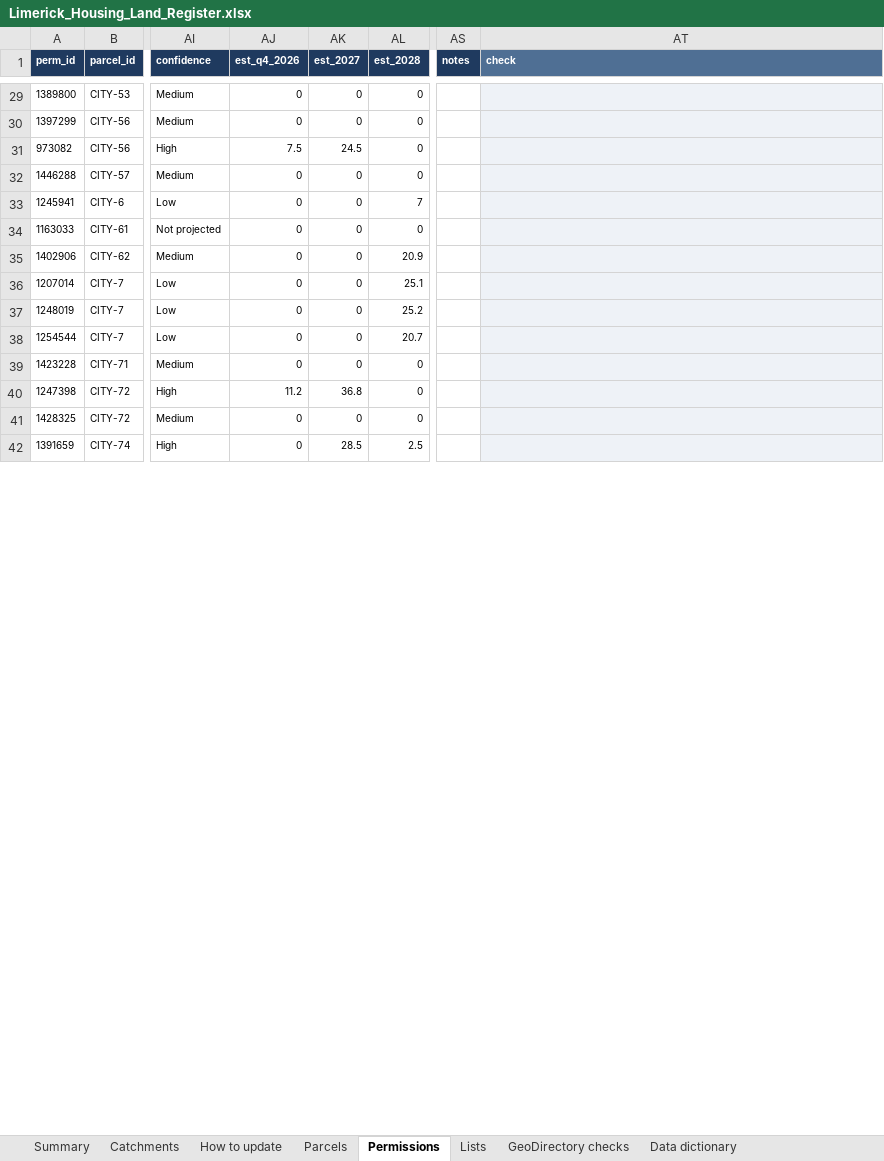
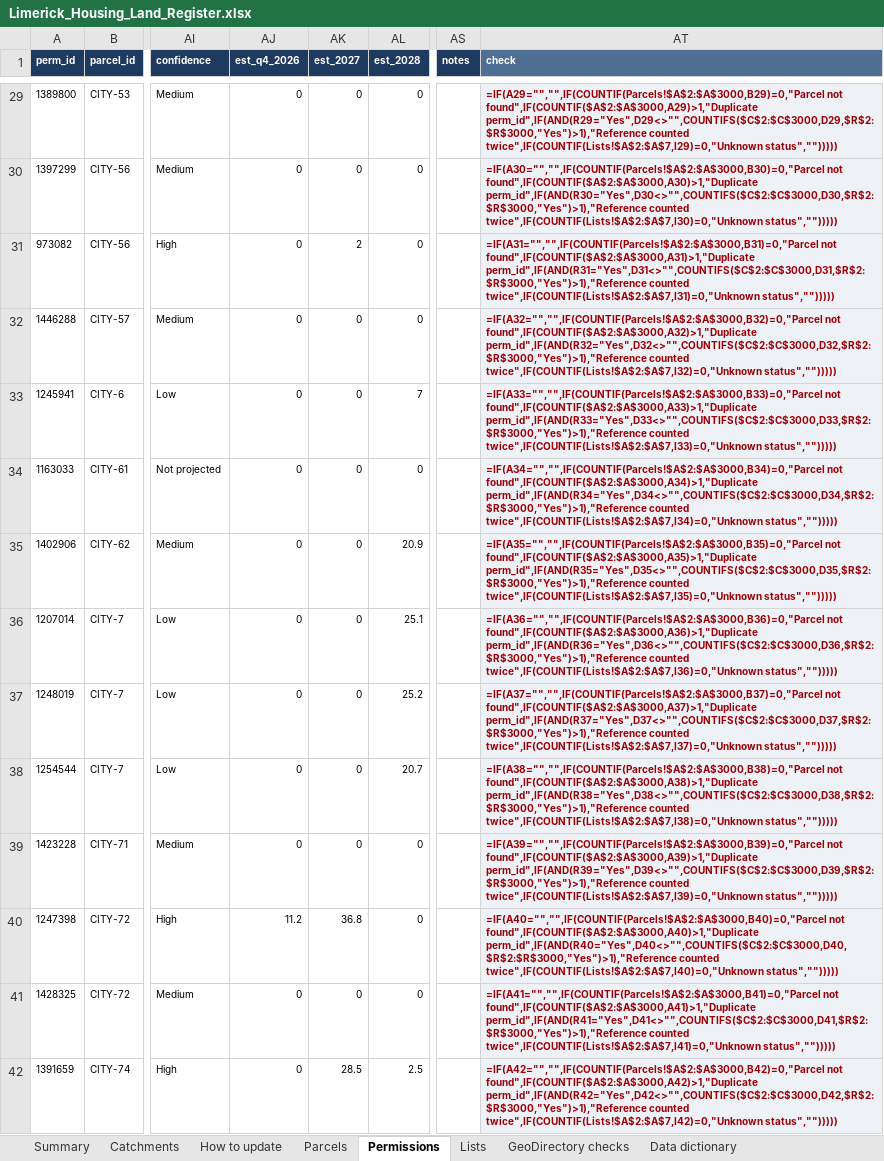
Before and after one commit to jaymes88/data, an Excel workbook: limerick_pipeline/register/Limerick_Housing_Land_Register.xlsx, sheet Permissions, drawn as a sheet; only a part is shown, gaps mark what is left out; values as stored, in another font and other column widths than the file's, no borders; formulas without a stored value are shown as written; charts and pictures and conditional formats not drawn; the diff covers the shown part only; the diff names each change by its address in the sheet, - before the commit and + after, or states it on an @@ line.

```diff
--- a/limerick_pipeline/register/Limerick_Housing_Land_Register.xlsx (sheet Permissions)
+++ b/limerick_pipeline/register/Limerick_Housing_Land_Register.xlsx (sheet Permissions)
-AT29 (check): (empty)
+AT29 (check): =IF(A29="","",IF(COUNTIF(Parcels!$A$2:$A$3000,B29)=0,"Parcel not found",IF(COUNTIF($A$2:$A$3000,A29)>1,"Duplicate perm_id",IF(AND(R29="Yes",D29<>"",COUNTIFS($C$2:$C$3000,D29,$R$2:$R$3000,"Yes")>1),"Reference counted twice",IF(COUNTIF(Lists!$A$2:$A$7,I29)=0,"Unknown status","")))))
-AT30 (check): (empty)
+AT30 (check): =IF(A30="","",IF(COUNTIF(Parcels!$A$2:$A$3000,B30)=0,"Parcel not found",IF(COUNTIF($A$2:$A$3000,A30)>1,"Duplicate perm_id",IF(AND(R30="Yes",D30<>"",COUNTIFS($C$2:$C$3000,D30,$R$2:$R$3000,"Yes")>1),"Reference counted twice",IF(COUNTIF(Lists!$A$2:$A$7,I30)=0,"Unknown status","")))))
-AJ31 (est_q4_2026): 7.5
+AJ31 (est_q4_2026): 0
-AK31 (est_2027): 24.5
+AK31 (est_2027): 2
-AT31 (check): (empty)
+AT31 (check): =IF(A31="","",IF(COUNTIF(Parcels!$A$2:$A$3000,B31)=0,"Parcel not found",IF(COUNTIF($A$2:$A$3000,A31)>1,"Duplicate perm_id",IF(AND(R31="Yes",D31<>"",COUNTIFS($C$2:$C$3000,D31,$R$2:$R$3000,"Yes")>1),"Reference counted twice",IF(COUNTIF(Lists!$A$2:$A$7,I31)=0,"Unknown status","")))))
-AT32 (check): (empty)
+AT32 (check): =IF(A32="","",IF(COUNTIF(Parcels!$A$2:$A$3000,B32)=0,"Parcel not found",IF(COUNTIF($A$2:$A$3000,A32)>1,"Duplicate perm_id",IF(AND(R32="Yes",D32<>"",COUNTIFS($C$2:$C$3000,D32,$R$2:$R$3000,"Yes")>1),"Reference counted twice",IF(COUNTIF(Lists!$A$2:$A$7,I32)=0,"Unknown status","")))))
-AT33 (check): (empty)
+AT33 (check): =IF(A33="","",IF(COUNTIF(Parcels!$A$2:$A$3000,B33)=0,"Parcel not found",IF(COUNTIF($A$2:$A$3000,A33)>1,"Duplicate perm_id",IF(AND(R33="Yes",D33<>"",COUNTIFS($C$2:$C$3000,D33,$R$2:$R$3000,"Yes")>1),"Reference counted twice",IF(COUNTIF(Lists!$A$2:$A$7,I33)=0,"Unknown status","")))))
-AT34 (check): (empty)
+AT34 (check): =IF(A34="","",IF(COUNTIF(Parcels!$A$2:$A$3000,B34)=0,"Parcel not found",IF(COUNTIF($A$2:$A$3000,A34)>1,"Duplicate perm_id",IF(AND(R34="Yes",D34<>"",COUNTIFS($C$2:$C$3000,D34,$R$2:$R$3000,"Yes")>1),"Reference counted twice",IF(COUNTIF(Lists!$A$2:$A$7,I34)=0,"Unknown status","")))))
-AT35 (check): (empty)
+AT35 (check): =IF(A35="","",IF(COUNTIF(Parcels!$A$2:$A$3000,B35)=0,"Parcel not found",IF(COUNTIF($A$2:$A$3000,A35)>1,"Duplicate perm_id",IF(AND(R35="Yes",D35<>"",COUNTIFS($C$2:$C$3000,D35,$R$2:$R$3000,"Yes")>1),"Reference counted twice",IF(COUNTIF(Lists!$A$2:$A$7,I35)=0,"Unknown status","")))))
-AT36 (check): (empty)
+AT36 (check): =IF(A36="","",IF(COUNTIF(Parcels!$A$2:$A$3000,B36)=0,"Parcel not found",IF(COUNTIF($A$2:$A$3000,A36)>1,"Duplicate perm_id",IF(AND(R36="Yes",D36<>"",COUNTIFS($C$2:$C$3000,D36,$R$2:$R$3000,"Yes")>1),"Reference counted twice",IF(COUNTIF(Lists!$A$2:$A$7,I36)=0,"Unknown status","")))))
-AT37 (check): (empty)
+AT37 (check): =IF(A37="","",IF(COUNTIF(Parcels!$A$2:$A$3000,B37)=0,"Parcel not found",IF(COUNTIF($A$2:$A$3000,A37)>1,"Duplicate perm_id",IF(AND(R37="Yes",D37<>"",COUNTIFS($C$2:$C$3000,D37,$R$2:$R$3000,"Yes")>1),"Reference counted twice",IF(COUNTIF(Lists!$A$2:$A$7,I37)=0,"Unknown status","")))))
-AT38 (check): (empty)
+AT38 (check): =IF(A38="","",IF(COUNTIF(Parcels!$A$2:$A$3000,B38)=0,"Parcel not found",IF(COUNTIF($A$2:$A$3000,A38)>1,"Duplicate perm_id",IF(AND(R38="Yes",D38<>"",COUNTIFS($C$2:$C$3000,D38,$R$2:$R$3000,"Yes")>1),"Reference counted twice",IF(COUNTIF(Lists!$A$2:$A$7,I38)=0,"Unknown status","")))))
-AT39 (check): (empty)
+AT39 (check): =IF(A39="","",IF(COUNTIF(Parcels!$A$2:$A$3000,B39)=0,"Parcel not found",IF(COUNTIF($A$2:$A$3000,A39)>1,"Duplicate perm_id",IF(AND(R39="Yes",D39<>"",COUNTIFS($C$2:$C$3000,D39,$R$2:$R$3000,"Yes")>1),"Reference counted twice",IF(COUNTIF(Lists!$A$2:$A$7,I39)=0,"Unknown status","")))))
-AT40 (check): (empty)
+AT40 (check): =IF(A40="","",IF(COUNTIF(Parcels!$A$2:$A$3000,B40)=0,"Parcel not found",IF(COUNTIF($A$2:$A$3000,A40)>1,"Duplicate perm_id",IF(AND(R40="Yes",D40<>"",COUNTIFS($C$2:$C$3000,D40,$R$2:$R$3000,"Yes")>1),"Reference counted twice",IF(COUNTIF(Lists!$A$2:$A$7,I40)=0,"Unknown status","")))))
-AT41 (check): (empty)
+AT41 (check): =IF(A41="","",IF(COUNTIF(Parcels!$A$2:$A$3000,B41)=0,"Parcel not found",IF(COUNTIF($A$2:$A$3000,A41)>1,"Duplicate perm_id",IF(AND(R41="Yes",D41<>"",COUNTIFS($C$2:$C$3000,D41,$R$2:$R$3000,"Yes")>1),"Reference counted twice",IF(COUNTIF(Lists!$A$2:$A$7,I41)=0,"Unknown status","")))))
-AT42 (check): (empty)
+AT42 (check): =IF(A42="","",IF(COUNTIF(Parcels!$A$2:$A$3000,B42)=0,"Parcel not found",IF(COUNTIF($A$2:$A$3000,A42)>1,"Duplicate perm_id",IF(AND(R42="Yes",D42<>"",COUNTIFS($C$2:$C$3000,D42,$R$2:$R$3000,"Yes")>1),"Reference counted twice",IF(COUNTIF(Lists!$A$2:$A$7,I42)=0,"Unknown status","")))))
```
Also changed, not shown: 199 added rows and 291 edited cells elsewhere in this sheet, sheet Parcels, sheet Catchments, sheet Summary, charts or pictures, limerick_pipeline/needs_model/Limerick-HDS-2040-needs-model.xlsx, 8 other files.
